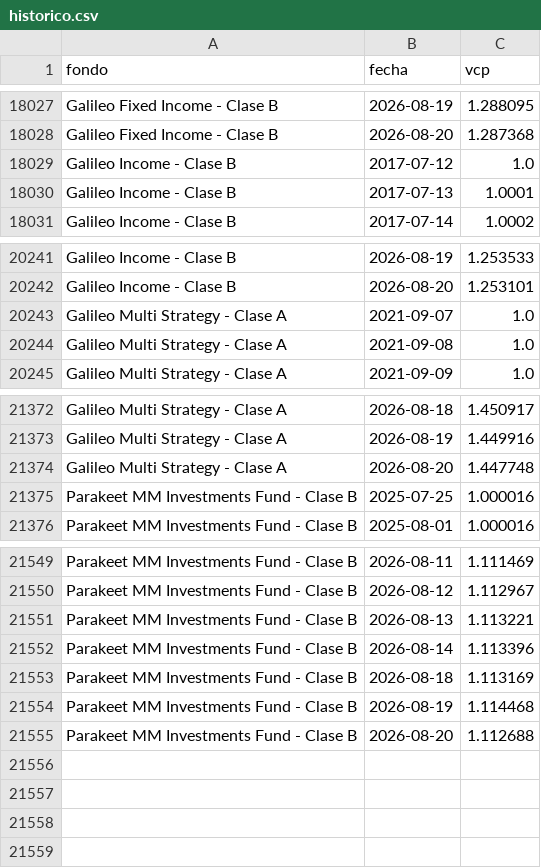
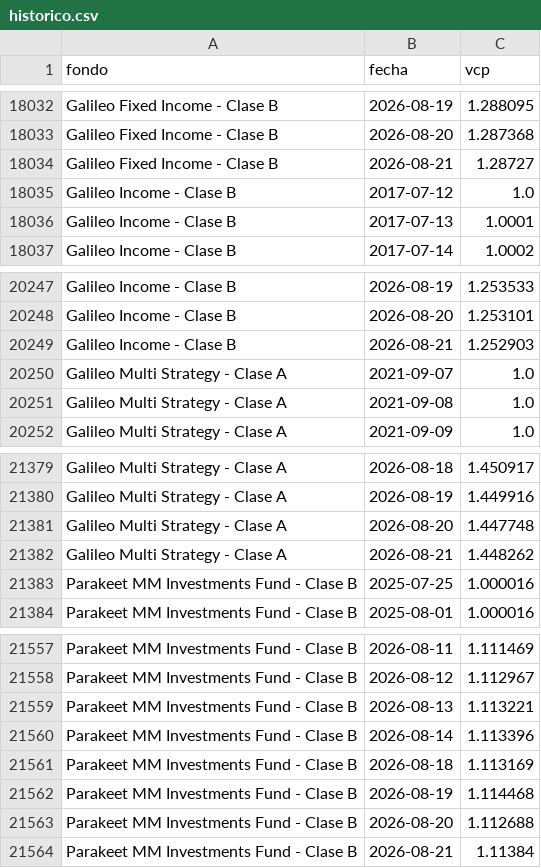
Before and after one commit to agusstinamansilla/historicobackend, a CSV file: historico.csv, drawn as a sheet; only a part is shown, gaps mark what is left out; the diff covers the shown part only.

```diff
--- a/historico.csv
+++ b/historico.csv
@@ -18028,2 +18033,3 @@ Galileo Fixed Income - Clase B,2026-08-19,1.288095
 Galileo Fixed Income - Clase B,2026-08-20,1.287368
+Galileo Fixed Income - Clase B,2026-08-21,1.28727
 Galileo Income - Clase B,2017-07-12,1.0
@@ -20242,2 +20248,3 @@ Galileo Income - Clase B,2026-08-19,1.253533
 Galileo Income - Clase B,2026-08-20,1.253101
+Galileo Income - Clase B,2026-08-21,1.252903
 Galileo Multi Strategy - Clase A,2021-09-07,1.0
@@ -21374,2 +21381,3 @@ Galileo Multi Strategy - Clase A,2026-08-19,1.449916
 Galileo Multi Strategy - Clase A,2026-08-20,1.447748
+Galileo Multi Strategy - Clase A,2026-08-21,1.448262
 Parakeet MM Investments Fund - Clase B,2025-07-25,1.000016
@@ -21555 +21563,2 @@ Parakeet MM Investments Fund - Clase B,2026-08-19,1.114468
 Parakeet MM Investments Fund - Clase B,2026-08-20,1.112688
+Parakeet MM Investments Fund - Clase B,2026-08-21,1.11384
```
Also changed, not shown: 5 added rows elsewhere in this file, 1 other file.
